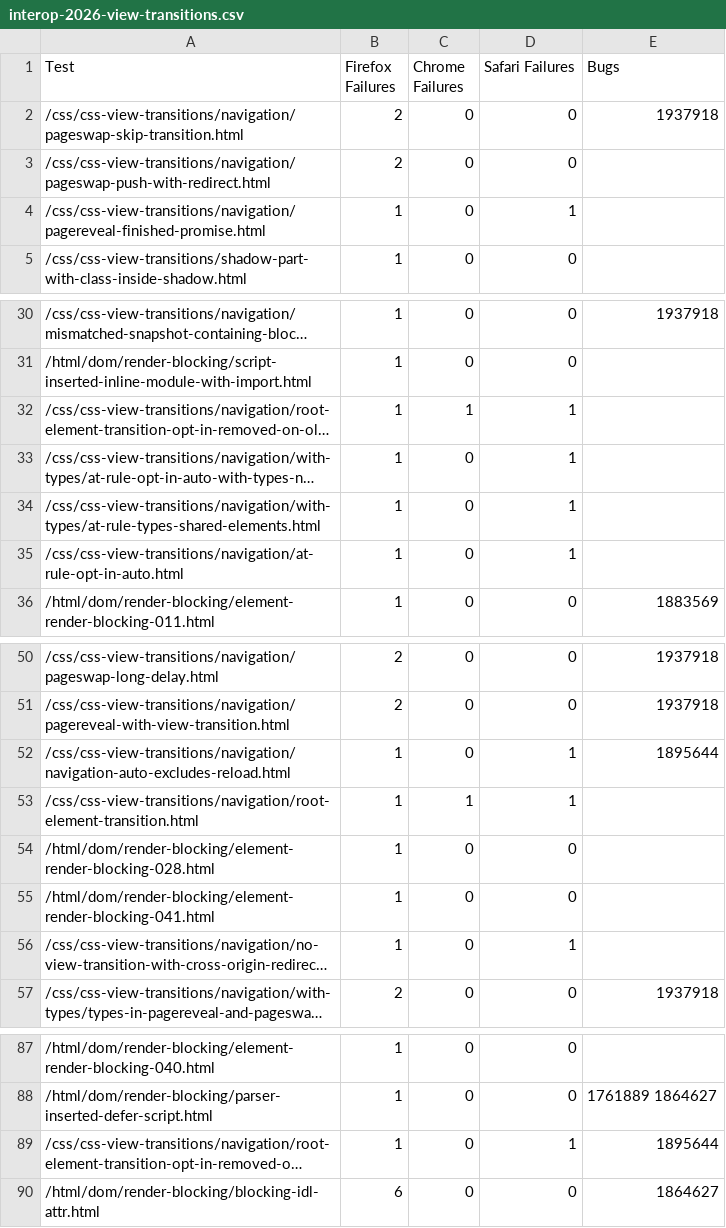
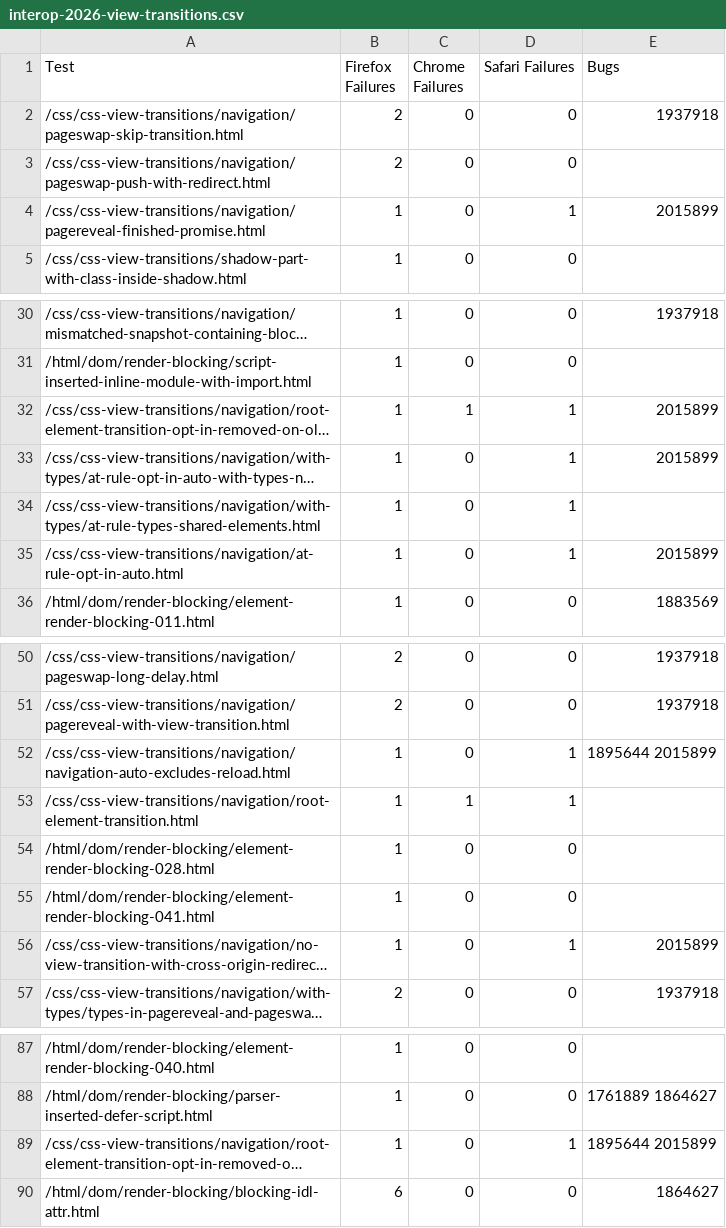
Before and after one commit to jgraham/arewewptyet, a CSV file: docs/interop-2026/interop-2026-view-transitions.csv, drawn as a sheet; only a part is shown, gaps mark what is left out; long unchanged cells end in …; the diff covers the shown part only; the diff names each change by its address in the sheet, - before the commit and + after, or states it on an @@ line.

```diff
--- a/docs/interop-2026/interop-2026-view-transitions.csv
+++ b/docs/interop-2026/interop-2026-view-transitions.csv
-E4 (Bugs): (empty)
+E4 (Bugs): 2015899
-E32:E33 (Bugs): (empty)
+E32:E33 (Bugs): 2015899
-E35 (Bugs): (empty)
+E35 (Bugs): 2015899
-E52 (Bugs): 1895644
+E52 (Bugs): 1895644 2015899
-E56 (Bugs): (empty)
+E56 (Bugs): 2015899
-E89 (Bugs): 1895644
+E89 (Bugs): 1895644 2015899
```
Also changed, not shown: 8 edited cells elsewhere in this file.
